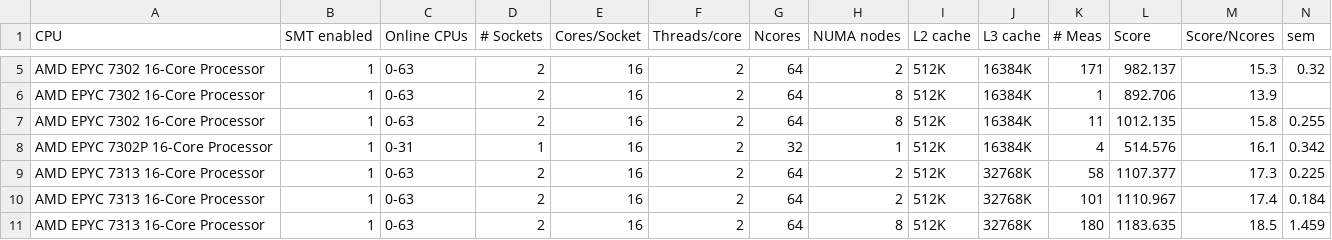
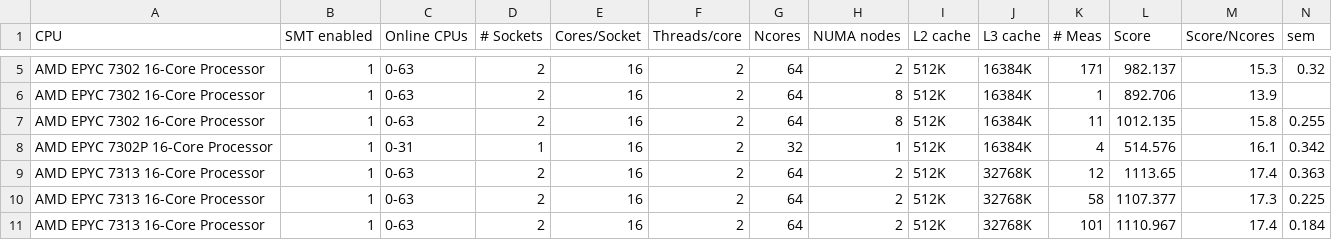
Before and after one commit to HEPiX-Forum/hepix-forum.github.io, a CSV file: _data/HS23scores.csv, drawn as a sheet; only a part is shown, gaps mark what is left out; the shorter side is filled out with more unchanged rows; rows hold the shown columns only; the diff names each change by its address in the sheet, - before the commit and + after, or states it on an @@ line.

Commit message:
CI job updates HS23 table (https://gitlab.cern.ch/hep-benchmarks/private-tools/-/jobs/55443318)

```diff
--- a/_data/HS23scores.csv
+++ b/_data/HS23scores.csv
+row 9: AMD EPYC 7313 16-Core Processor | 1 | 0-63 | 2 | 16 | 2 | 64 | 2 | 512K | 32768K | 12 | 1113.65 | 17.4 | 0.363
```
